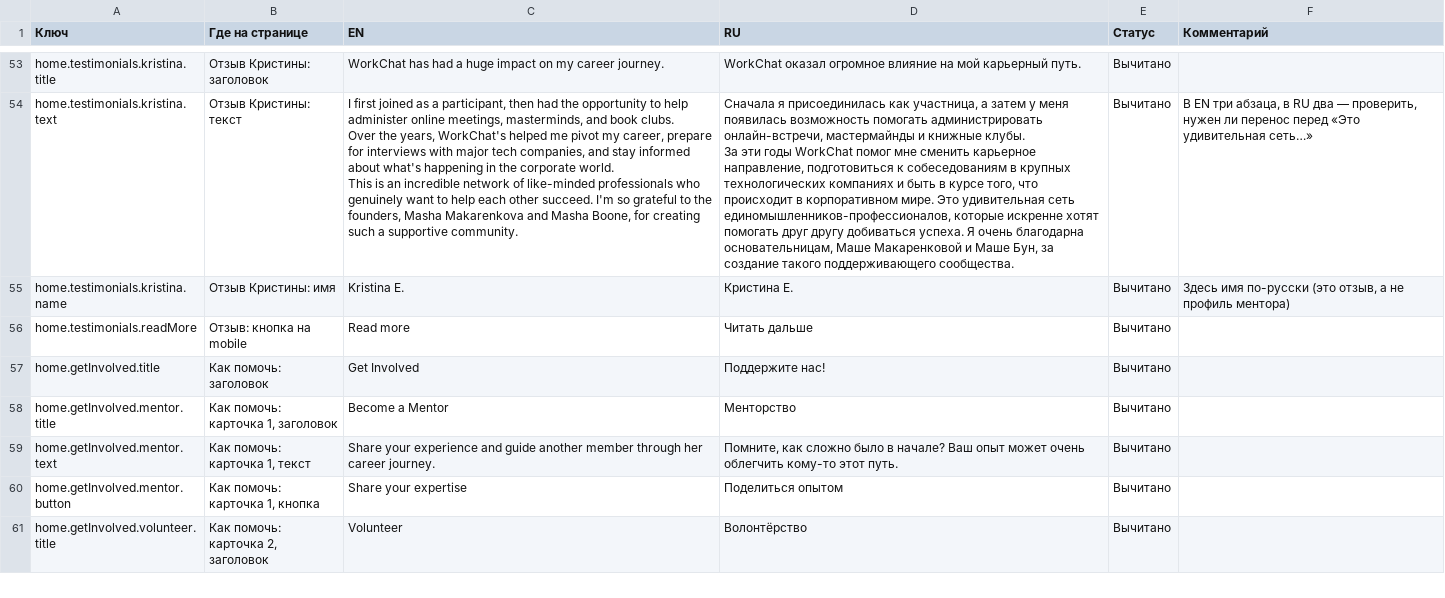
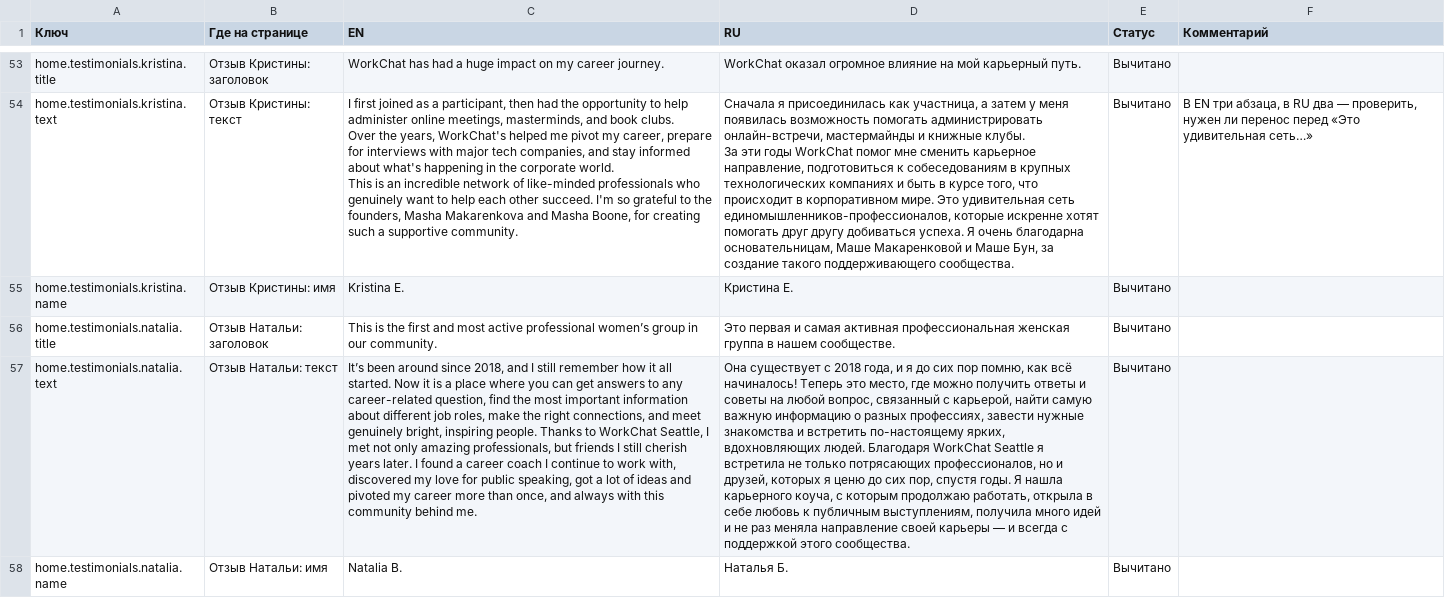
Before and after one commit to WorkChat-Seattle/workchat-seattle-website, a CSV file: content/texts/home.csv, drawn as a sheet; only a part is shown, gaps mark what is left out; the shorter side is filled out with more unchanged rows; the diff covers the shown part only; the diff names each change by its address in the sheet, - before the commit and + after, or states it on an @@ line.

```diff
--- a/content/texts/home.csv
+++ b/content/texts/home.csv
-F55 (Комментарий): Здесь имя по-русски (это отзыв, а не профиль ментора)
+F55 (Комментарий): (empty)
+row 56: home.testimonials.natalia.title | Отзыв Натальи: заголовок | This is the first and most active professional women’s group in our community. | Это первая и самая активная профессиональная женская группа в нашем сообществе. | Вычитано
+row 57: home.testimonials.natalia.text | Отзыв Натальи: текст | It’s been around since 2018, and I still remember how it all started. Now it is a place where you can get answers to any career-related question, find the most important information about different job roles, make the right connections, and meet genuinely bright, inspiring people. Thanks to WorkChat Seattle, I met not only amazing professionals, but friends I still cherish years later. I found a career coach I continue to work with, discovered my love for public speaking, got a lot of ideas and pivoted my career more than once, and always with this community behind me. | Она существует с 2018 года, и я до сих пор помню, как всё начиналось! Теперь это место, где можно получить ответы и советы на любой вопрос, связанный с карьерой, найти самую важную информацию о разных профессиях, завести нужные знакомства и встретить по-настоящему ярких, вдохновляющих людей. Благодаря WorkChat Seattle я встретила не только потрясающих профессионалов, но и друзей, которых я ценю до сих пор, спустя годы. Я нашла карьерного коуча, с которым продолжаю работать, открыла в себе любовь к публичным выступлениям, получила много идей и не раз меняла направление своей карьеры — и всегда с поддержкой этого сообщества. | Вычитано
+row 58: home.testimonials.natalia.name | Отзыв Натальи: имя | Natalia B. | Наталья Б. | Вычитано
```
Also changed, not shown: 3 added rows and 1 edited cell elsewhere in this file, content/texts/common.csv, 12 other files.
